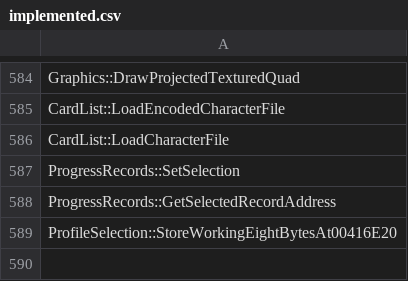
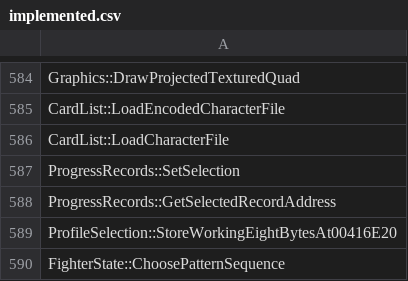
Before and after one commit to N0zoM1z0/th075, a CSV file: config/implemented.csv, drawn as a sheet; only a part is shown, gaps mark what is left out; the diff names each change by its address in the sheet, - before the commit and + after, or states it on an @@ line.

```diff
--- a/config/implemented.csv
+++ b/config/implemented.csv
+row 590: FighterState::ChoosePatternSequence
```
Also changed, not shown: config/known-symbols.csv, config/matches.csv, 10 other files.
